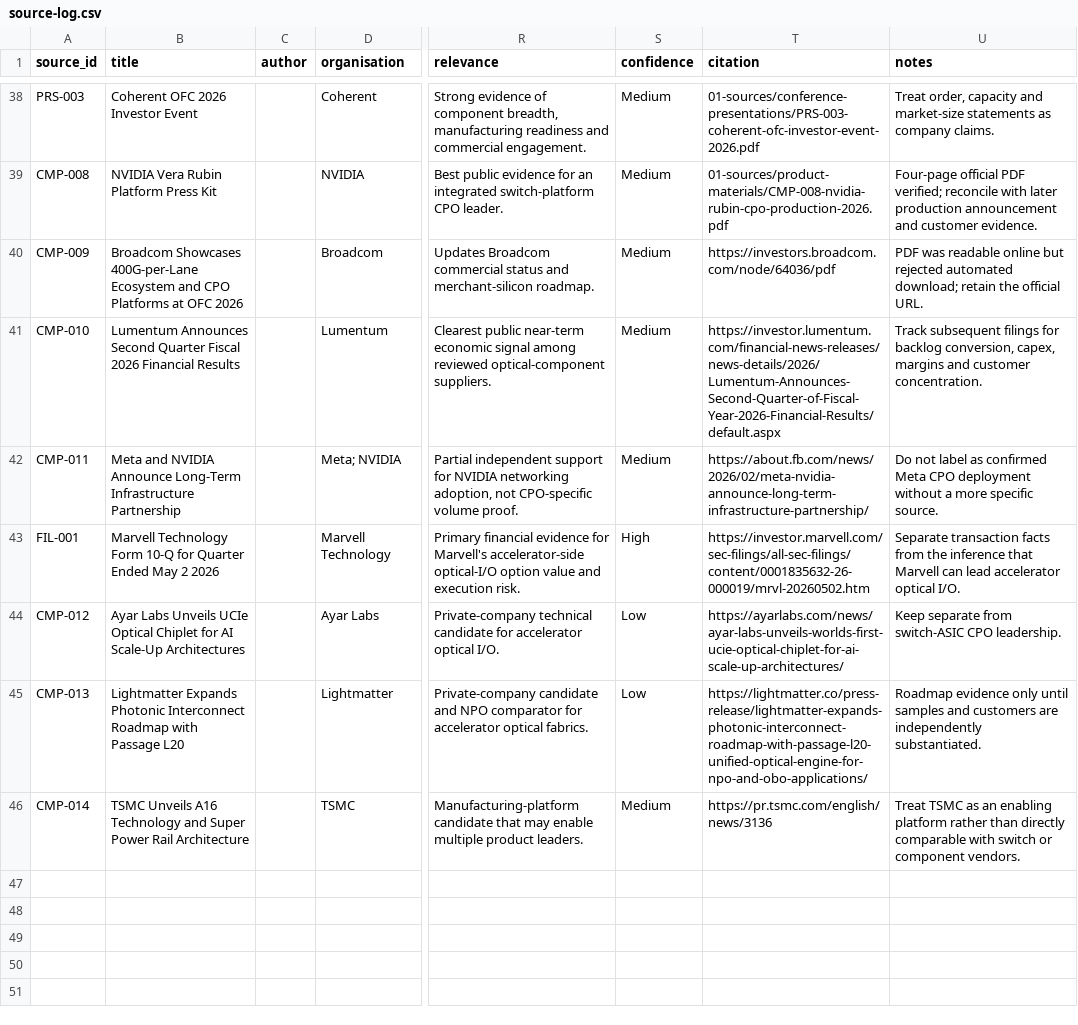
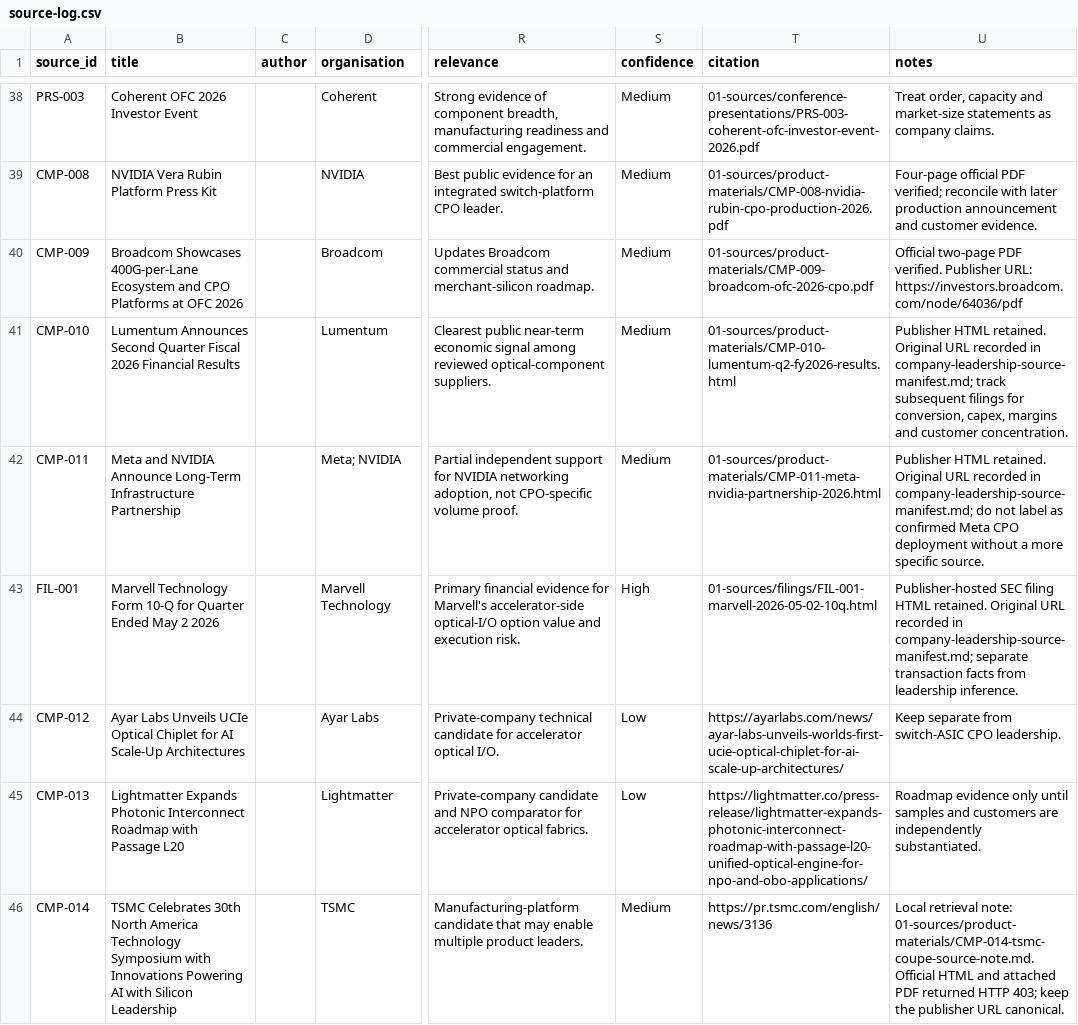
Before and after one commit to Nur-Alp/cpo-research-private, a CSV file: 01-sources/source-log.csv, drawn as a sheet; only a part is shown, gaps mark what is left out; the diff names each change by its address in the sheet, - before the commit and + after, or states it on an @@ line.

Commit message:
Archive company leadership sources

```diff
--- a/01-sources/source-log.csv
+++ b/01-sources/source-log.csv
-T40 (citation): https://investors.broadcom.com/node/64036/pdf
+T40 (citation): 01-sources/product-materials/CMP-009-broadcom-ofc-2026-cpo.pdf
-U40 (notes): PDF was readable online but rejected automated download; retain the official URL.
+U40 (notes): Official two-page PDF verified. Publisher URL: https://investors.broadcom.com/node/64036/pdf
-T41 (citation): https://investor.lumentum.com/financial-news-releases/news-details/2026/Lumentum-Announces-Second-Quarter-of-Fiscal-Year-2026-Financial-Results/default.aspx
+T41 (citation): 01-sources/product-materials/CMP-010-lumentum-q2-fy2026-results.html
-U41 (notes): Track subsequent filings for backlog conversion, capex,…
+U41 (notes): Publisher HTML retained. Original URL recorded in company-leadership-source-manifest.md; track subsequent filings for conversion, capex,…
-T42 (citation): https://about.fb.com/news/2026/02/meta-nvidia-announce-long-term-infrastructure-partnership/
+T42 (citation): 01-sources/product-materials/CMP-011-meta-nvidia-partnership-2026.html
-U42 (notes): Do not label…
+U42 (notes): Publisher HTML retained. Original URL recorded in company-leadership-source-manifest.md; do not label…
-T43 (citation): https://investor.marvell.com/sec-filings/all-sec-filings/content/0001835632-26-000019/mrvl-20260502.htm
+T43 (citation): 01-sources/filings/FIL-001-marvell-2026-05-02-10q.html
-U43 (notes): Separate transaction facts from the inference that Marvell can lead accelerator optical I/O.
+U43 (notes): Publisher-hosted SEC filing HTML retained. Original URL recorded in company-leadership-source-manifest.md; separate transaction facts from leadership inference.
-B46 (title): TSMC Unveils A16 Technology and Super Power Rail Architecture
+B46 (title): TSMC Celebrates 30th North America Technology Symposium with Innovations Powering AI with Silicon Leadership
-U46 (notes): Treat TSMC as an enabling platform rather than directly comparable with switch or component vendors.
+U46 (notes): Local retrieval note: 01-sources/product-materials/CMP-014-tsmc-coupe-source-note.md. Official HTML and attached PDF returned HTTP 403; keep the publisher URL canonical.
```
Also changed, not shown: 7 other files.
